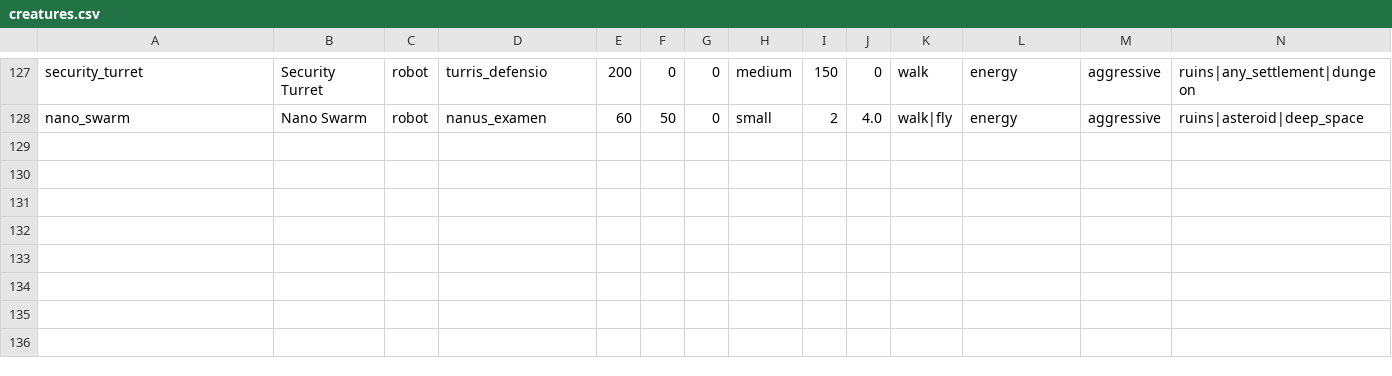
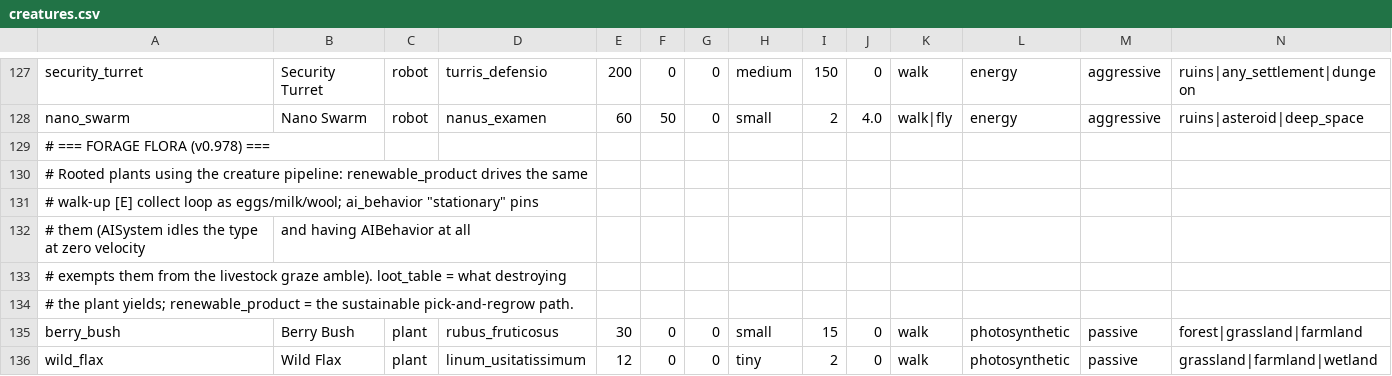
Before and after one commit to Shaostoul/Humanity, a CSV file: data/creatures.csv, drawn as a sheet; only a part is shown, gaps mark what is left out; rows hold the shown columns only; the diff names each change by its address in the sheet, - before the commit and + after, or states it on an @@ line.

Commit message:
v0.978.0 forage takes root: berry bushes and wild flax
PRIORITIES v0.909 item 6 (the 2026-07-20 data-agent gap): forage flora now
works through the creature pipeline. A new "stationary" ai_behavior value
pins a row in place - it gets an AIBehavior the graze amble skips, and the
AISystem idles the unknown type at zero velocity, so it is rooted forever.

Two shipped species: Berry Bush (renewable Berries every 10 minutes, loose
thicket of 4 northeast of the fields) and Wild Flax (renewable Flax fiber
every 15 minutes, stand of 6 near the wetter ground). Walk up and [E]
collects, exactly like eggs/milk/wool; destroying one drops fiber instead.

Also fixed: wild-spawned renewable species never got a Harvestable (only
dev-spawned and placed ones did), so no wild spawn could be collected -
the wild bundle now attaches it ready-to-harvest.

New regression test: forage_flora_spawns_rooted_and_collectable (stationary
mapping + Harvestable ready + product ids). 75 data validations, 9
livestock tests, native + relay checks clean.

```diff
--- a/data/creatures.csv
+++ b/data/creatures.csv
+row 129: # === FORAGE FLORA (v0.978) ===
+row 130: # Rooted plants using the creature pipeline: renewable_product drives the same
+row 131: # walk-up [E] collect loop as eggs/milk/wool; ai_behavior "stationary" pins
+row 132: # them (AISystem idles the type at zero velocity | and having AIBehavior at all
+row 133: # exempts them from the livestock graze amble). loot_table = what destroying
+row 134: # the plant yields; renewable_product = the sustainable pick-and-regrow path.
+row 135: berry_bush | Berry Bush | plant | rubus_fruticosus | 30 | 0 | 0 | small | 15 | 0 | walk | photosynthetic | passive | forest|grassland|farmland
+row 136: wild_flax | Wild Flax | plant | linum_usitatissimum | 12 | 0 | 0 | tiny | 2 | 0 | walk | photosynthetic | passive | grassland|farmland|wetland
```
Also changed, not shown: 9 other files.
